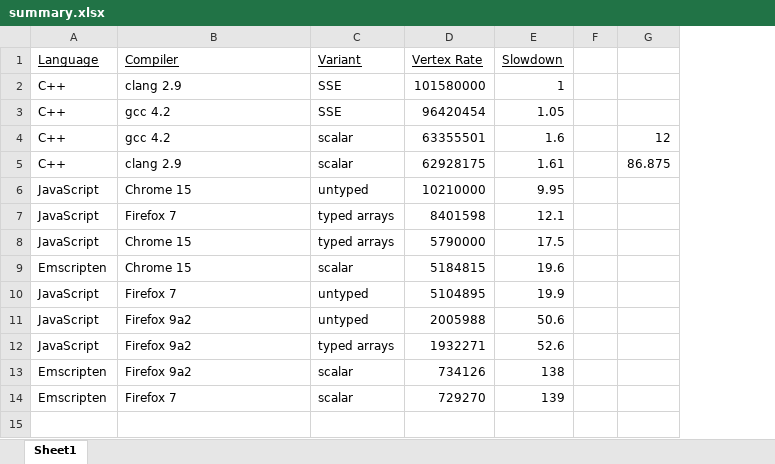
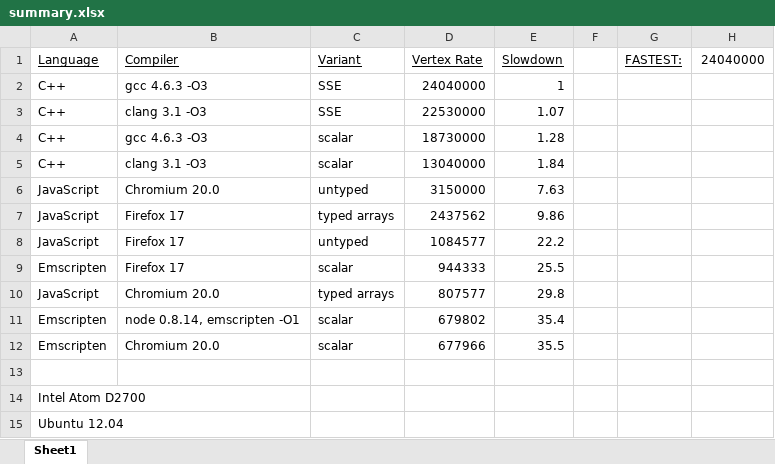
Before and after one commit to chadaustin/Web-Benchmarks, an Excel workbook: summary.xlsx, sheet Sheet1, drawn as a sheet; values as stored, in another font and other column widths than the file's, no borders; removed rows and columns are numbered as before the commit, all else as after; the diff names each change by its address in the sheet, - before the commit and + after, or states it on an @@ line.

Commit message:
Update summary.xlsx with Atom results

```diff
--- a/summary.xlsx (sheet Sheet1)
+++ b/summary.xlsx (sheet Sheet1)
-column G, rows 4-5: 12 | 86.875
+column G (FASTEST:), empty
+column H (24040000), empty
-B2 (Compiler): clang 2.9
+B2 (Compiler): gcc 4.6.3 -O3
-D2 (Vertex Rate): 101580000
+D2 (Vertex Rate): 24040000
-B3 (Compiler): gcc 4.2
+B3 (Compiler): clang 3.1 -O3
-D3 (Vertex Rate): 96420454
+D3 (Vertex Rate): 22530000
-E3 (Slowdown): 1.05
+E3 (Slowdown): 1.07
-B4 (Compiler): gcc 4.2
+B4 (Compiler): gcc 4.6.3 -O3
-D4 (Vertex Rate): 63355501
+D4 (Vertex Rate): 18730000
-E4 (Slowdown): 1.6
+E4 (Slowdown): 1.28
-B5 (Compiler): clang 2.9
+B5 (Compiler): clang 3.1 -O3
-D5 (Vertex Rate): 62928175
+D5 (Vertex Rate): 13040000
-E5 (Slowdown): 1.61
+E5 (Slowdown): 1.84
-B6 (Compiler): Chrome 15
+B6 (Compiler): Chromium 20.0
-D6 (Vertex Rate): 10210000
+D6 (Vertex Rate): 3150000
-E6 (Slowdown): 9.95
+E6 (Slowdown): 7.63
-B7 (Compiler): Firefox 7
+B7 (Compiler): Firefox 17
-D7 (Vertex Rate): 8401598
+D7 (Vertex Rate): 2437562
-E7 (Slowdown): 12.1
+E7 (Slowdown): 9.86
-row 8: JavaScript | Chrome 15 | typed arrays | 5790000 | 17.5
-row 9: Emscripten | Chrome 15 | scalar | 5184815 | 19.6
-B8 (Compiler): Firefox 7
+B8 (Compiler): Firefox 17
-D8 (Vertex Rate): 5104895
+D8 (Vertex Rate): 1084577
-E8 (Slowdown): 19.9
+E8 (Slowdown): 22.2
-row 11: JavaScript | Firefox 9a2 | untyped | 2005988 | 50.6
+row 9: Emscripten | Firefox 17 | scalar | 944333 | 25.5
-B10 (Compiler): Firefox 9a2
+B10 (Compiler): Chromium 20.0
-D10 (Vertex Rate): 1932271
+D10 (Vertex Rate): 807577
-E10 (Slowdown): 52.6
+E10 (Slowdown): 29.8
-B11 (Compiler): Firefox 9a2
+B11 (Compiler): node 0.8.14, emscripten -O1
-D11 (Vertex Rate): 734126
+D11 (Vertex Rate): 679802
-E11 (Slowdown): 138
+E11 (Slowdown): 35.4
-B12 (Compiler): Firefox 7
+B12 (Compiler): Chromium 20.0
-D12 (Vertex Rate): 729270
+D12 (Vertex Rate): 677966
-E12 (Slowdown): 139
+E12 (Slowdown): 35.5
+row 13: (empty)
+row 14: Intel Atom D2700
+row 15: Ubuntu 12.04
```
Also changed, not shown: formulas that keep their value.
